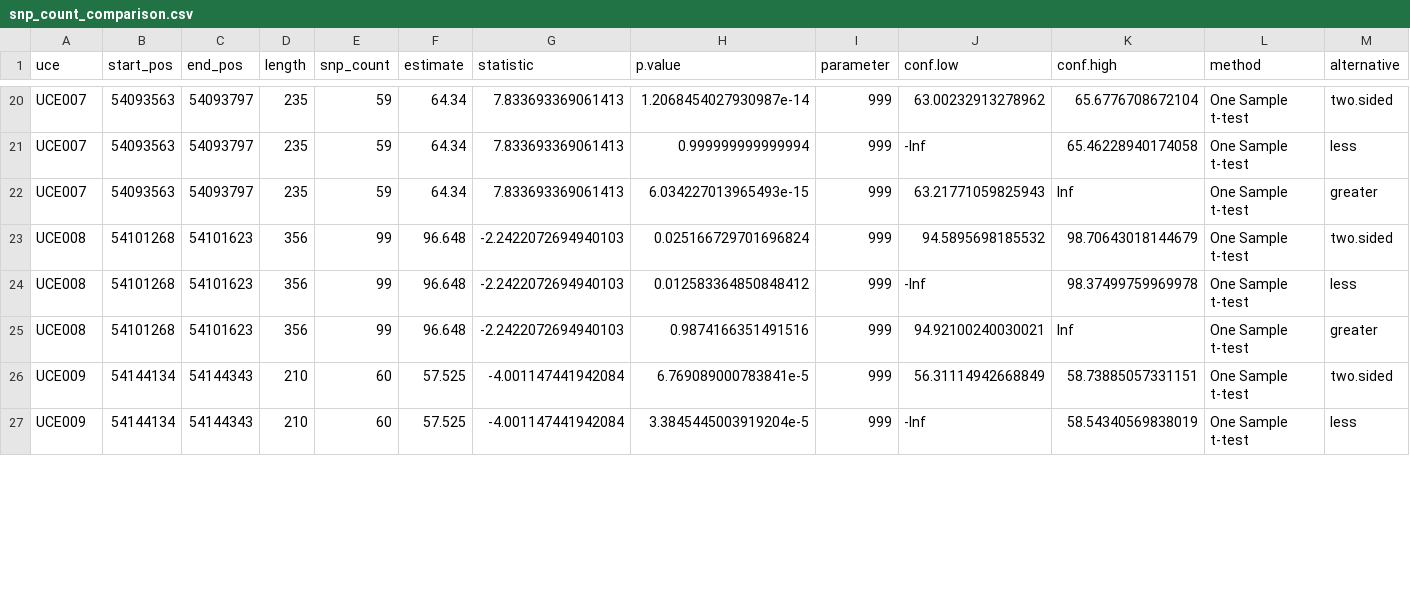
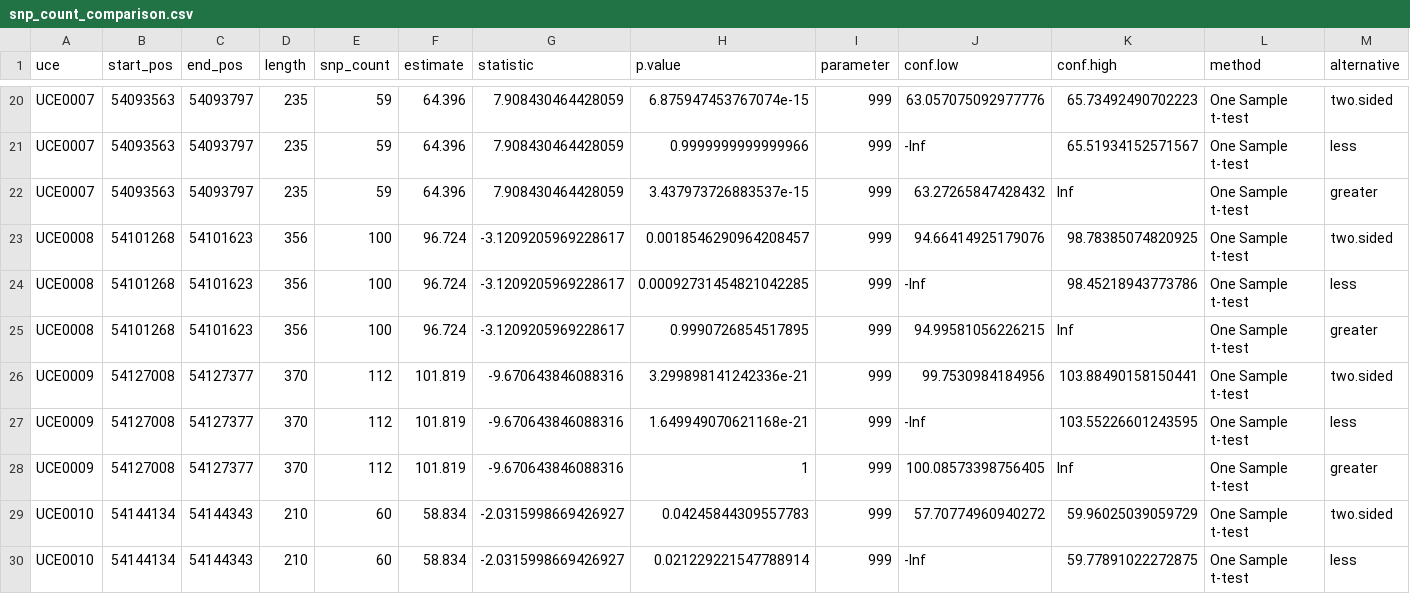
Before and after one commit to AliSajid/fto_snp_discovery, a CSV file: snp_count_comparison.csv, drawn as a sheet; only a part is shown, gaps mark what is left out; addresses are those after the commit; the diff covers the shown part only; the diff names each change by its address in the sheet, - before the commit and + after, or states it on an @@ line.

```diff
--- a/snp_count_comparison.csv
+++ b/snp_count_comparison.csv
-A20:A22 (uce): UCE007
+A20:A22 (uce): UCE0007
-F20:F22 (estimate): 64.34
+F20:F22 (estimate): 64.396
-G20:G22 (statistic): 7.833693369061413
+G20:G22 (statistic): 7.908430464428059
-H20 (p.value): 1.2068454027930987e-14
+H20 (p.value): 6.875947453767074e-15
-J20 (conf.low): 63.00232913278962
+J20 (conf.low): 63.057075092977776
-K20 (conf.high): 65.6776708672104
+K20 (conf.high): 65.73492490702223
-H21 (p.value): 0.999999999999994
+H21 (p.value): 0.9999999999999966
-K21 (conf.high): 65.46228940174058
+K21 (conf.high): 65.51934152571567
-H22 (p.value): 6.034227013965493e-15
+H22 (p.value): 3.437973726883537e-15
-J22 (conf.low): 63.21771059825943
+J22 (conf.low): 63.27265847428432
-A23:A25 (uce): UCE008
+A23:A25 (uce): UCE0008
-E23:E25 (snp_count): 99
+E23:E25 (snp_count): 100
-F23:F25 (estimate): 96.648
+F23:F25 (estimate): 96.724
-G23:G25 (statistic): -2.2422072694940103
+G23:G25 (statistic): -3.1209205969228617
-H23 (p.value): 0.025166729701696824
+H23 (p.value): 0.0018546290964208457
-J23 (conf.low): 94.5895698185532
+J23 (conf.low): 94.66414925179076
-K23 (conf.high): 98.70643018144679
+K23 (conf.high): 98.78385074820925
-H24 (p.value): 0.012583364850848412
+H24 (p.value): 0.00092731454821042285
-K24 (conf.high): 98.37499759969978
+K24 (conf.high): 98.45218943773786
-H25 (p.value): 0.9874166351491516
+H25 (p.value): 0.9990726854517895
-J25 (conf.low): 94.92100240030021
+J25 (conf.low): 94.99581056226215
+row 26: UCE0009 | 54127008 | 54127377 | 370 | 112 | 101.819 | -9.670643846088316 | 3.299898141242336e-21 | 999 | 99.7530984184956 | 103.88490158150441 | One Sample t-test | two.sided
+row 27: UCE0009 | 54127008 | 54127377 | 370 | 112 | 101.819 | -9.670643846088316 | 1.649949070621168e-21 | 999 | -Inf | 103.55226601243595 | One Sample t-test | less
+row 28: UCE0009 | 54127008 | 54127377 | 370 | 112 | 101.819 | -9.670643846088316 | 1 | 999 | 100.08573398756405 | Inf | One Sample t-test | greater
-A29:A30 (uce): UCE009
+A29:A30 (uce): UCE0010
-F29:F30 (estimate): 57.525
+F29:F30 (estimate): 58.834
-G29:G30 (statistic): -4.001147441942084
+G29:G30 (statistic): -2.0315998669426927
-H29 (p.value): 6.769089000783841e-5
+H29 (p.value): 0.04245844309557783
-J29 (conf.low): 56.31114942668849
+J29 (conf.low): 57.70774960940272
-K29 (conf.high): 58.73885057331151
+K29 (conf.high): 59.96025039059729
-H30 (p.value): 3.3845445003919204e-5
+H30 (p.value): 0.021229221547788914
-K30 (conf.high): 58.54340569838019
+K30 (conf.high): 59.77891022272875
```
Also changed, not shown: 99 edited cells elsewhere in this file, 12 other files.
